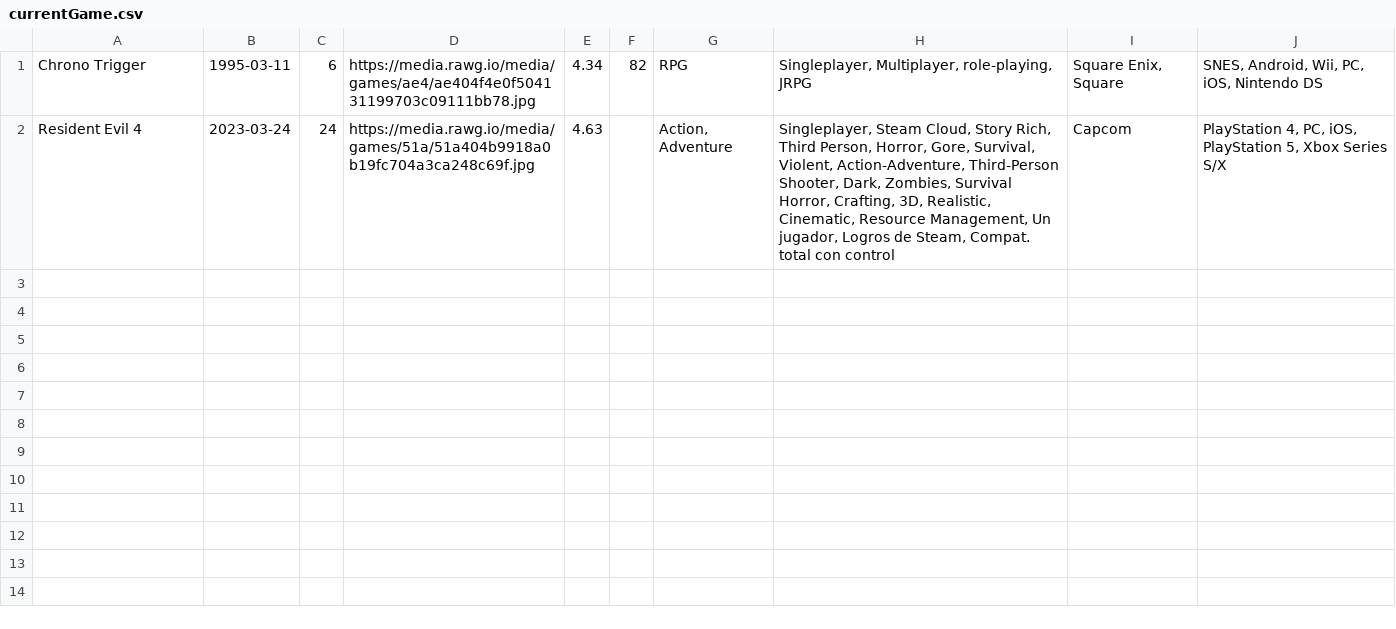
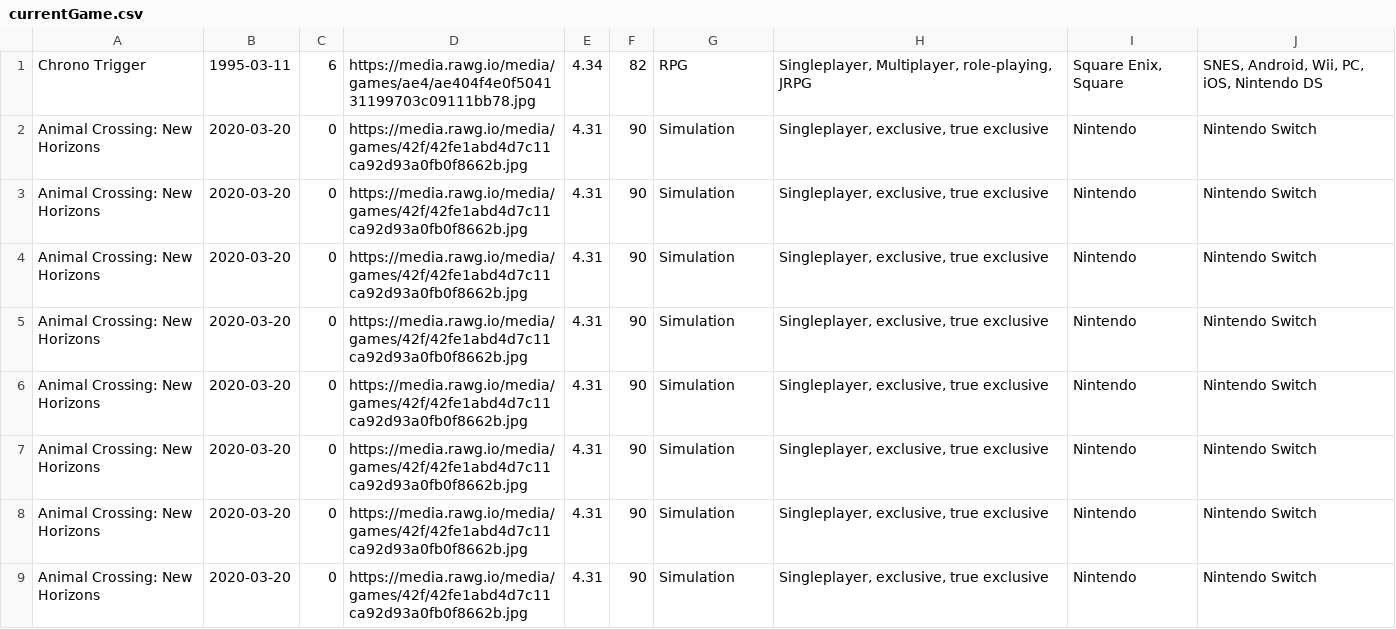
Before and after one commit to faarfetch/Guess_The_Game, a CSV file: files/game/currentGame.csv, drawn as a sheet.

```diff
--- a/files/game/currentGame.csv
+++ b/files/game/currentGame.csv
@@ -1,2 +1,9 @@
 Chrono Trigger;1995-03-11;6;https://media.rawg.io/media/games/ae4/ae404f4e0f504131199703c09111bb78.jpg ;4.34;82;RPG;Singleplayer, Multiplayer, role-playing, JRPG;Square Enix, Square;SNES, Android, Wii, PC, iOS, Nintendo DS
-Resident Evil 4;2023-03-24;24;https://media.rawg.io/media/games/51a/51a404b9918a0b19fc704a3ca248c69f.jpg ;4.63;;Action, Adventure;Singleplayer, Steam Cloud, Story Rich, Third Person, Horror, Gore, Survival, Violent, Action-Adventure, Third-Person Shooter, Dark, Zombies, Survival Horror, Crafting, 3D, Realistic, Cinematic, Resource Management, Un jugador, Logros de Steam, Compat. total con control;Capcom;PlayStation 4, PC, iOS, PlayStation 5, Xbox Series S/X
+Animal Crossing: New Horizons;2020-03-20;0;https://media.rawg.io/media/games/42f/42fe1abd4d7c11ca92d93a0fb0f8662b.jpg ;4.31;90;Simulation;Singleplayer, exclusive, true exclusive;Nintendo;Nintendo Switch
+Animal Crossing: New Horizons;2020-03-20;0;https://media.rawg.io/media/games/42f/42fe1abd4d7c11ca92d93a0fb0f8662b.jpg ;4.31;90;Simulation;Singleplayer, exclusive, true exclusive;Nintendo;Nintendo Switch
+Animal Crossing: New Horizons;2020-03-20;0;https://media.rawg.io/media/games/42f/42fe1abd4d7c11ca92d93a0fb0f8662b.jpg ;4.31;90;Simulation;Singleplayer, exclusive, true exclusive;Nintendo;Nintendo Switch
+Animal Crossing: New Horizons;2020-03-20;0;https://media.rawg.io/media/games/42f/42fe1abd4d7c11ca92d93a0fb0f8662b.jpg ;4.31;90;Simulation;Singleplayer, exclusive, true exclusive;Nintendo;Nintendo Switch
+Animal Crossing: New Horizons;2020-03-20;0;https://media.rawg.io/media/games/42f/42fe1abd4d7c11ca92d93a0fb0f8662b.jpg ;4.31;90;Simulation;Singleplayer, exclusive, true exclusive;Nintendo;Nintendo Switch
+Animal Crossing: New Horizons;2020-03-20;0;https://media.rawg.io/media/games/42f/42fe1abd4d7c11ca92d93a0fb0f8662b.jpg ;4.31;90;Simulation;Singleplayer, exclusive, true exclusive;Nintendo;Nintendo Switch
+Animal Crossing: New Horizons;2020-03-20;0;https://media.rawg.io/media/games/42f/42fe1abd4d7c11ca92d93a0fb0f8662b.jpg ;4.31;90;Simulation;Singleplayer, exclusive, true exclusive;Nintendo;Nintendo Switch
+Animal Crossing: New Horizons;2020-03-20;0;https://media.rawg.io/media/games/42f/42fe1abd4d7c11ca92d93a0fb0f8662b.jpg ;4.31;90;Simulation;Singleplayer, exclusive, true exclusive;Nintendo;Nintendo Switch
```
Also changed, not shown: 4 other files.
